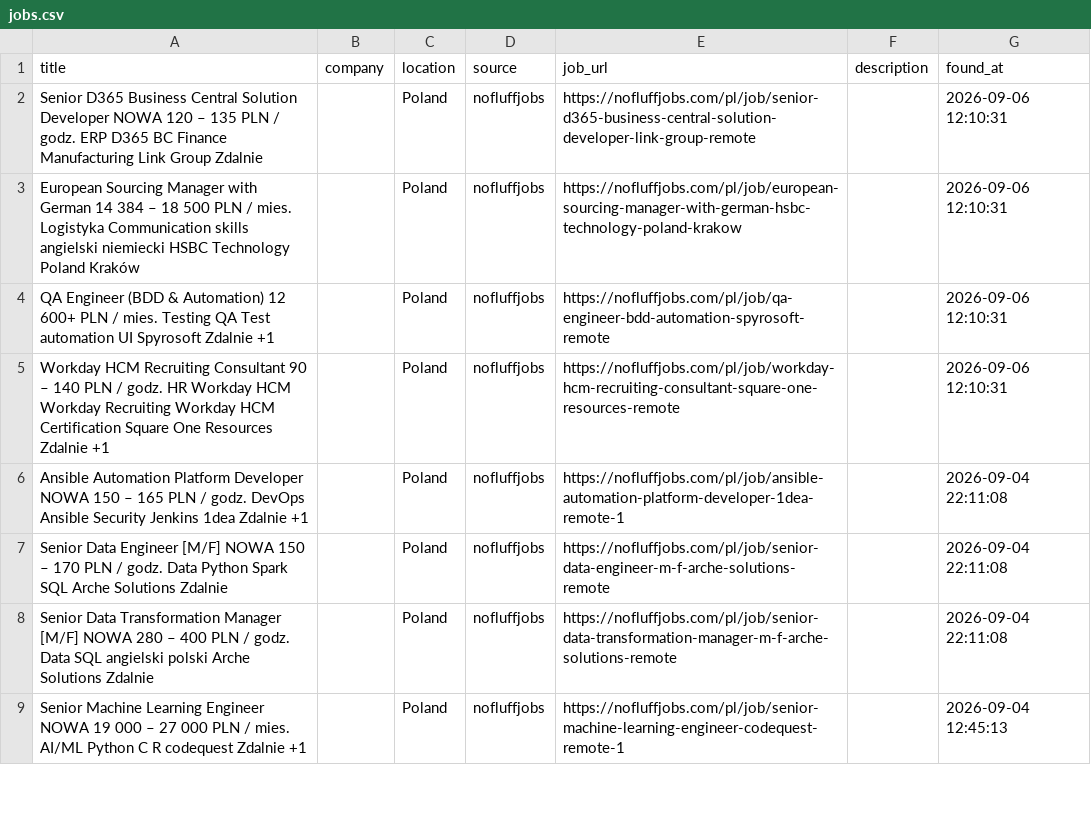
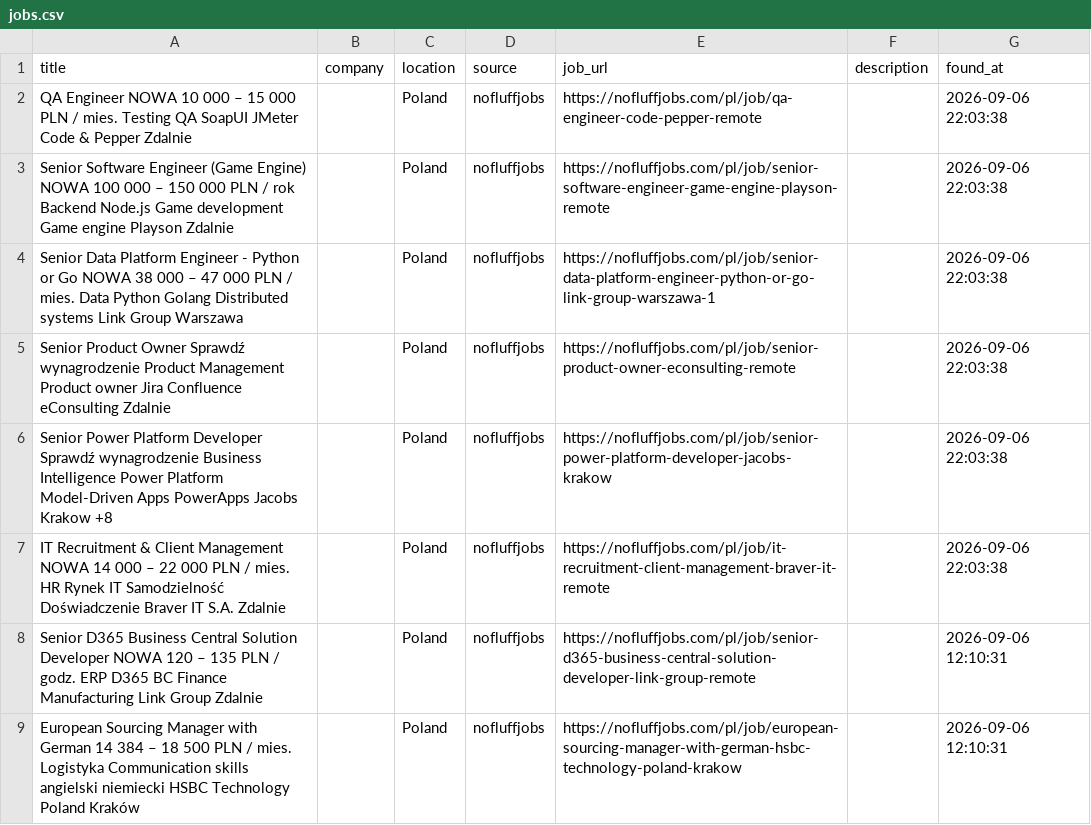
Before and after one commit to trpelka/language-job-search, a CSV file: jobs.csv, drawn as a sheet; only a part is shown; the shorter side is filled out with more unchanged rows.

```diff
--- a/jobs.csv
+++ b/jobs.csv
@@ -1,2 +1,8 @@
 title,company,location,source,job_url,description,found_at
+QA Engineer NOWA 10 000 – 15 000 PLN / mies. Testing QA SoapUI JMeter Code & Pepper Zdalnie,,Poland,nofluffjobs,https://nofluffjobs.com/pl/job/qa-engineer-code-pepper-remote,,2026-09-06 22:03:38
+Senior Software Engineer (Game Engine) NOWA 100 000 – 150 000 PLN / rok Backend Node.js Game development Game engine Playson Zdalnie,,Poland,nofluffjobs,https://nofluffjobs.com/pl/job/senior-software-engineer-game-engine-playson-remote,,2026-09-06 22:03:38
+Senior Data Platform Engineer - Python or Go NOWA 38 000 – 47 000 PLN / mies. Data Python Golang Distributed systems Link Group Warszawa,,Poland,nofluffjobs,https://nofluffjobs.com/pl/job/senior-data-platform-engineer-python-or-go-link-group-warszawa-1,,2026-09-06 22:03:38
+Senior Product Owner Sprawdź wynagrodzenie Product Management Product owner Jira Confluence eConsulting Zdalnie,,Poland,nofluffjobs,https://nofluffjobs.com/pl/job/senior-product-owner-econsulting-remote,,2026-09-06 22:03:38
+Senior Power Platform Developer Sprawdź wynagrodzenie Business Intelligence Power Platform Model-Driven Apps PowerApps Jacobs Krakow +8,,Poland,nofluffjobs,https://nofluffjobs.com/pl/job/senior-power-platform-developer-jacobs-krakow,,2026-09-06 22:03:38
+IT Recruitment & Client Management NOWA 14 000 – 22 000 PLN / mies. HR Rynek IT Samodzielność Doświadczenie Braver IT S.A. Zdalnie,,Poland,nofluffjobs,https://nofluffjobs.com/pl/job/it-recruitment-client-management-braver-it-remote,,2026-09-06 22:03:38
 Senior D365 Business Central Solution Developer NOWA 120 – 135 PLN / godz. ERP D365 BC Finance Manufacturing Link Group Zdalnie,,Poland,nofluffjobs,https://nofluffjobs.com/pl/job/senior-d365-business-central-solution-developer-link-group-remote,,2026-09-06 12:10:31
```
Also changed, not shown: 1 other file.
